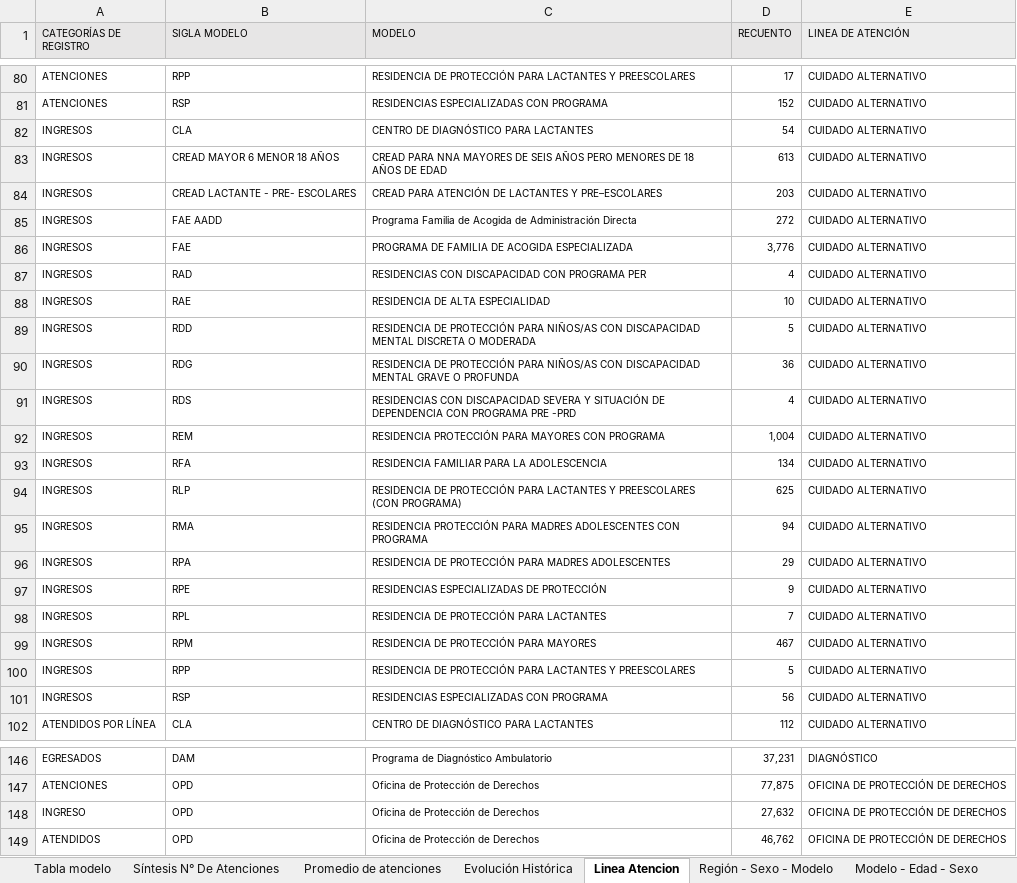
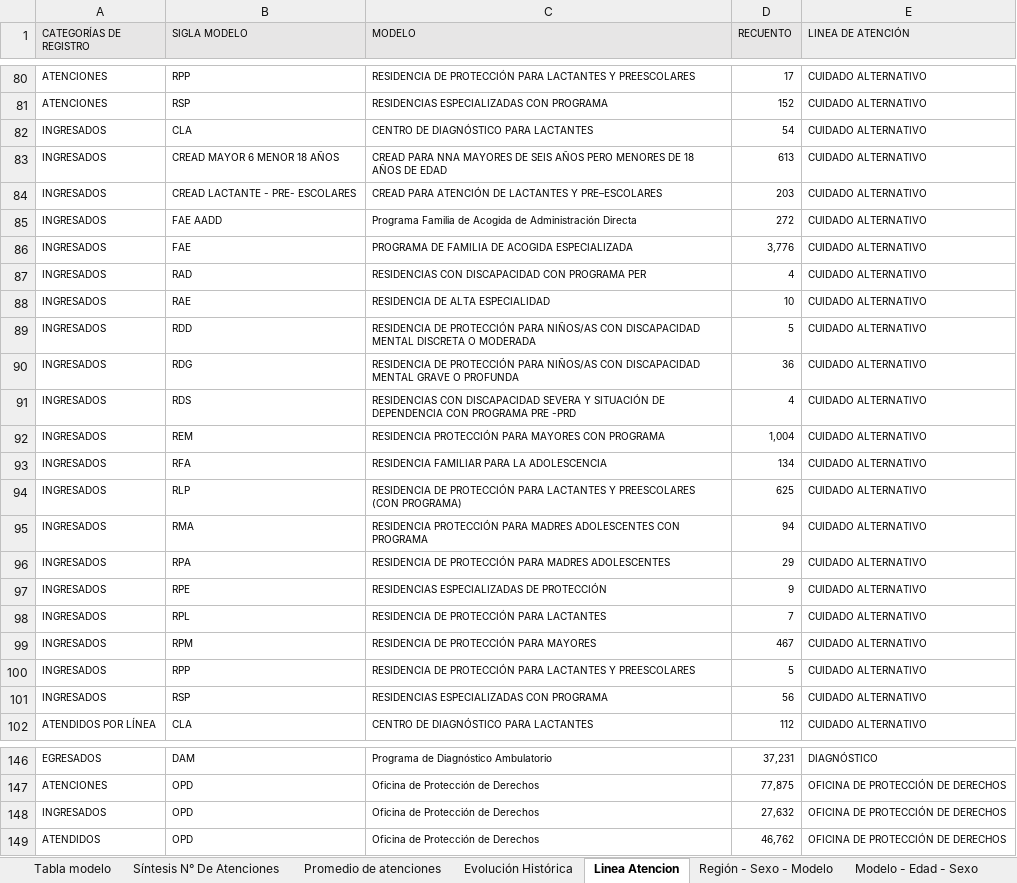
Before and after one commit to Sud-Austral/DATA-SENAME, an Excel workbook: ESTADISTICAS/Proteccion y Restitución de Derechos - 2019 - Ordenado.xlsx, sheet Linea Atencion, drawn as a sheet; only a part is shown, gaps mark what is left out; values as stored, in another font and other column widths than the file's, no borders; the diff names each change by its address in the sheet, - before the commit and + after, or states it on an @@ line.

```diff
--- a/ESTADISTICAS/Proteccion y Restitución de Derechos - 2019 - Ordenado.xlsx (sheet Linea Atencion)
+++ b/ESTADISTICAS/Proteccion y Restitución de Derechos - 2019 - Ordenado.xlsx (sheet Linea Atencion)
-A82:A101 (CATEGORÍAS DE REGISTRO): INGRESOS
+A82:A101 (CATEGORÍAS DE REGISTRO): INGRESADOS
-A148 (CATEGORÍAS DE REGISTRO): INGRESO
+A148 (CATEGORÍAS DE REGISTRO): INGRESADOS
```
Also changed, not shown: sheet Vigente Causa- Modelo, sheet Evolución Histórica, sheet Síntesis N° De Atenciones, other sheet tabs.
